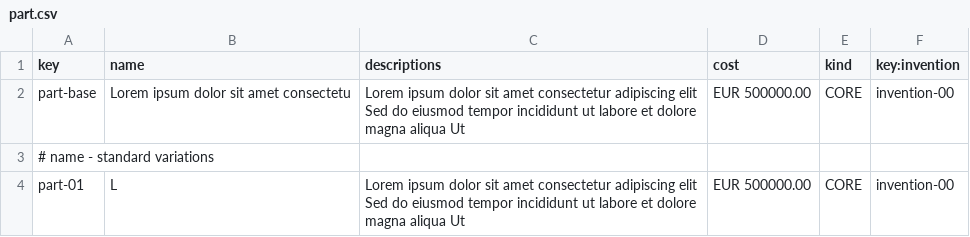
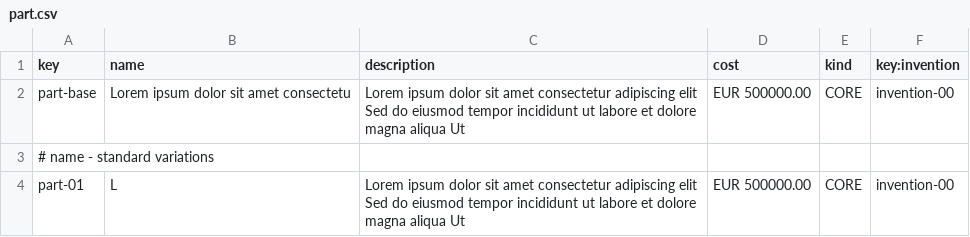
Before and after one commit to ThePayan/Acme-Starters-C, a CSV file: src/main/resources/WEB-INF/data/sample/batch-01/part.csv, drawn as a sheet; only a part is shown.

```diff
--- a/src/main/resources/WEB-INF/data/sample/batch-01/part.csv
+++ b/src/main/resources/WEB-INF/data/sample/batch-01/part.csv
@@ -1,2 +1,2 @@
-key,name,descriptions,cost,kind,key:invention
+key,name,description,cost,kind,key:invention
 part-base,"Lorem ipsum dolor sit amet consectetu","Lorem ipsum dolor sit amet consectetur adipiscing elit Sed do eiusmod tempor incididunt ut labore et dolore magna aliqua Ut",EUR 500000.00,CORE,invention-00
```
Also changed, not shown: src/main/resources/WEB-INF/data/errata/batch-01/invention.csv, src/main/resources/WEB-INF/data/errata/batch-01/part.csv, 6 other files.
